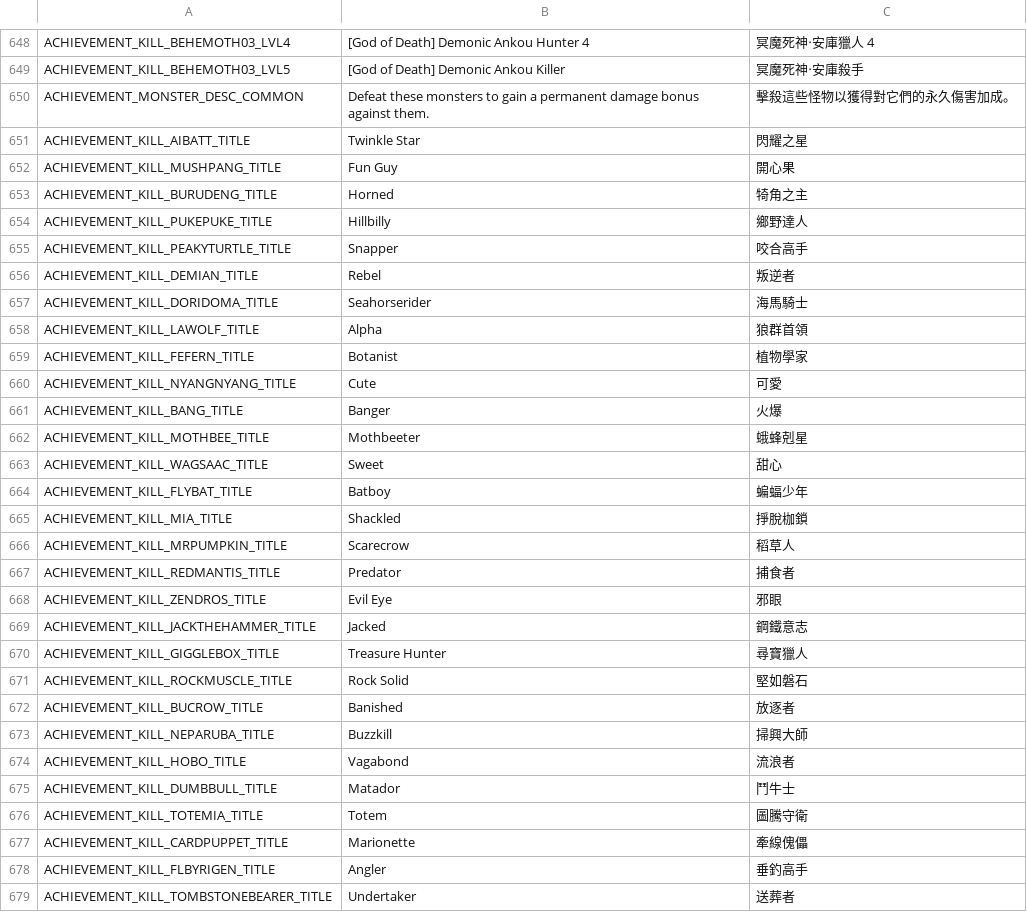
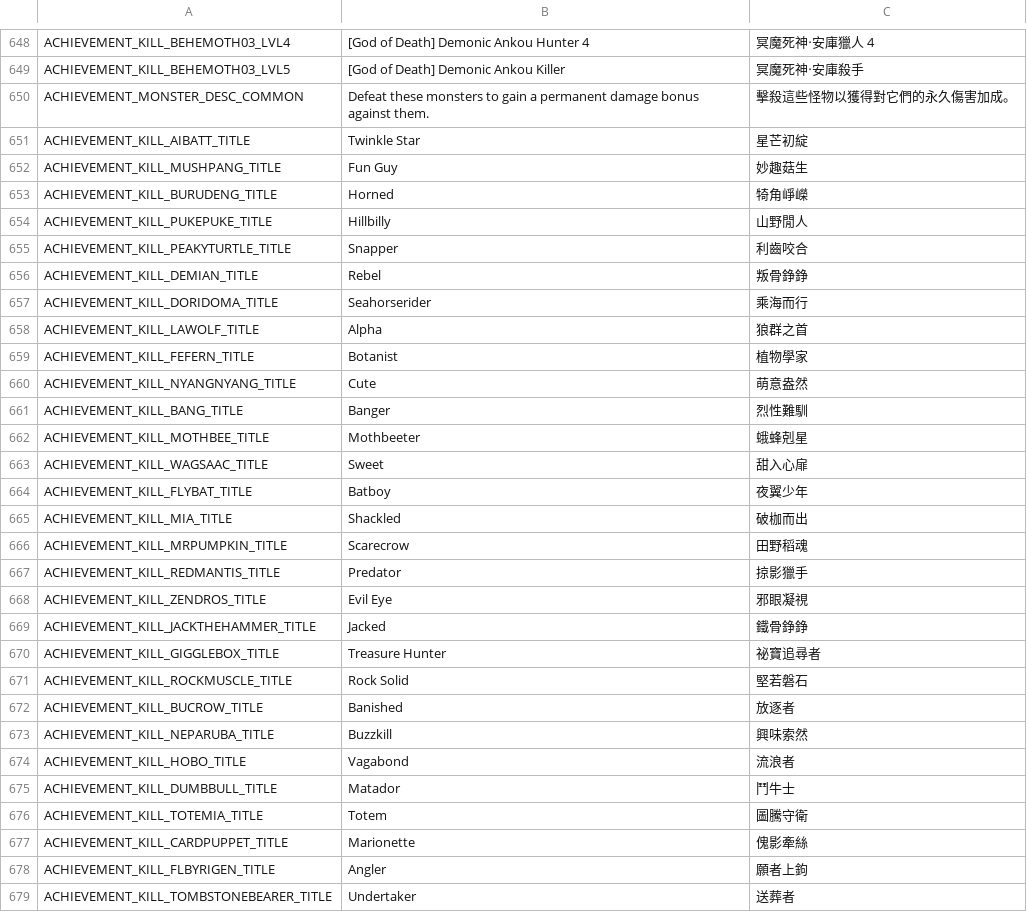
Before and after one commit to Gala-Lab/Flyff-Universe-Translations, a CSV file: Traditional_Chinese/Achievements.csv, drawn as a sheet; only a part is shown, gaps mark what is left out; the diff covers the shown part only.

Commit message:
Update Traditional Chinese Achievements.csv with improved translations and localization adjustments

```diff
--- a/Traditional_Chinese/Achievements.csv
+++ b/Traditional_Chinese/Achievements.csv
@@ -650,25 +650,25 @@ ACHIEVEMENT_KILL_BEHEMOTH03_LVL5,[God of Death] Demonic Ankou Killer,冥魔死
 ACHIEVEMENT_MONSTER_DESC_COMMON,Defeat these monsters to gain a permanent damage bonus against them.,擊殺這些怪物以獲得對它們的永久傷害加成。
-ACHIEVEMENT_KILL_AIBATT_TITLE,Twinkle Star,閃耀之星
-ACHIEVEMENT_KILL_MUSHPANG_TITLE,Fun Guy,開心果
-ACHIEVEMENT_KILL_BURUDENG_TITLE,Horned,犄角之主
-ACHIEVEMENT_KILL_PUKEPUKE_TITLE,Hillbilly,鄉野達人
-ACHIEVEMENT_KILL_PEAKYTURTLE_TITLE,Snapper,咬合高手
-ACHIEVEMENT_KILL_DEMIAN_TITLE,Rebel,叛逆者
-ACHIEVEMENT_KILL_DORIDOMA_TITLE,Seahorserider,海馬騎士
-ACHIEVEMENT_KILL_LAWOLF_TITLE,Alpha,狼群首領
+ACHIEVEMENT_KILL_AIBATT_TITLE,Twinkle Star,星芒初綻
+ACHIEVEMENT_KILL_MUSHPANG_TITLE,Fun Guy,妙趣菇生
+ACHIEVEMENT_KILL_BURUDENG_TITLE,Horned,犄角崢嶸
+ACHIEVEMENT_KILL_PUKEPUKE_TITLE,Hillbilly,山野閒人
+ACHIEVEMENT_KILL_PEAKYTURTLE_TITLE,Snapper,利齒咬合
+ACHIEVEMENT_KILL_DEMIAN_TITLE,Rebel,叛骨錚錚
+ACHIEVEMENT_KILL_DORIDOMA_TITLE,Seahorserider,乘海而行
+ACHIEVEMENT_KILL_LAWOLF_TITLE,Alpha,狼群之首
 ACHIEVEMENT_KILL_FEFERN_TITLE,Botanist,植物學家
-ACHIEVEMENT_KILL_NYANGNYANG_TITLE,Cute,可愛
-ACHIEVEMENT_KILL_BANG_TITLE,Banger,火爆
+ACHIEVEMENT_KILL_NYANGNYANG_TITLE,Cute,萌意盎然
+ACHIEVEMENT_KILL_BANG_TITLE,Banger,烈性難馴
 ACHIEVEMENT_KILL_MOTHBEE_TITLE,Mothbeeter,蛾蜂剋星
-ACHIEVEMENT_KILL_WAGSAAC_TITLE,Sweet,甜心
-ACHIEVEMENT_KILL_FLYBAT_TITLE,Batboy,蝙蝠少年
-ACHIEVEMENT_KILL_MIA_TITLE,Shackled,掙脫枷鎖
-ACHIEVEMENT_KILL_MRPUMPKIN_TITLE,Scarecrow,稻草人
-ACHIEVEMENT_KILL_REDMANTIS_TITLE,Predator,捕食者
-ACHIEVEMENT_KILL_ZENDROS_TITLE,Evil Eye,邪眼
-ACHIEVEMENT_KILL_JACKTHEHAMMER_TITLE,Jacked,鋼鐵意志
-ACHIEVEMENT_KILL_GIGGLEBOX_TITLE,Treasure Hunter,尋寶獵人
-ACHIEVEMENT_KILL_ROCKMUSCLE_TITLE,Rock Solid,堅如磐石
+ACHIEVEMENT_KILL_WAGSAAC_TITLE,Sweet,甜入心扉
+ACHIEVEMENT_KILL_FLYBAT_TITLE,Batboy,夜翼少年
+ACHIEVEMENT_KILL_MIA_TITLE,Shackled,破枷而出
+ACHIEVEMENT_KILL_MRPUMPKIN_TITLE,Scarecrow,田野稻魂
+ACHIEVEMENT_KILL_REDMANTIS_TITLE,Predator,掠影獵手
+ACHIEVEMENT_KILL_ZENDROS_TITLE,Evil Eye,邪眼凝視
+ACHIEVEMENT_KILL_JACKTHEHAMMER_TITLE,Jacked,鐵骨錚錚
+ACHIEVEMENT_KILL_GIGGLEBOX_TITLE,Treasure Hunter,祕寶追尋者
+ACHIEVEMENT_KILL_ROCKMUSCLE_TITLE,Rock Solid,堅若磐石
 ACHIEVEMENT_KILL_BUCROW_TITLE,Banished,放逐者
-ACHIEVEMENT_KILL_NEPARUBA_TITLE,Buzzkill,掃興大師
+ACHIEVEMENT_KILL_NEPARUBA_TITLE,Buzzkill,興味索然
 ACHIEVEMENT_KILL_HOBO_TITLE,Vagabond,流浪者
@@ -676,4 +676,4 @@ ACHIEVEMENT_KILL_DUMBBULL_TITLE,Matador,鬥牛士
 ACHIEVEMENT_KILL_TOTEMIA_TITLE,Totem,圖騰守衛
-ACHIEVEMENT_KILL_CARDPUPPET_TITLE,Marionette,牽線傀儡
-ACHIEVEMENT_KILL_FLBYRIGEN_TITLE,Angler,垂釣高手
+ACHIEVEMENT_KILL_CARDPUPPET_TITLE,Marionette,傀影牽絲
+ACHIEVEMENT_KILL_FLBYRIGEN_TITLE,Angler,願者上鉤
 ACHIEVEMENT_KILL_TOMBSTONEBEARER_TITLE,Undertaker,送葬者
```
Also changed, not shown: 122 edited cells elsewhere in this file.
